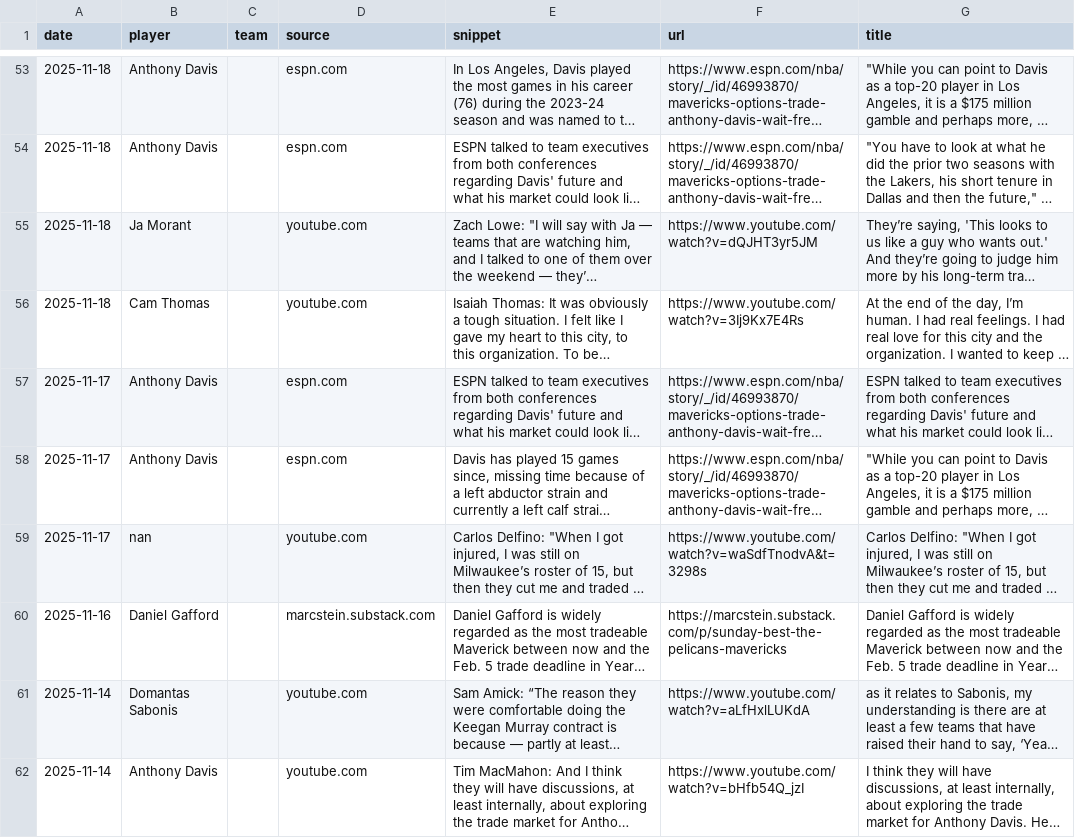
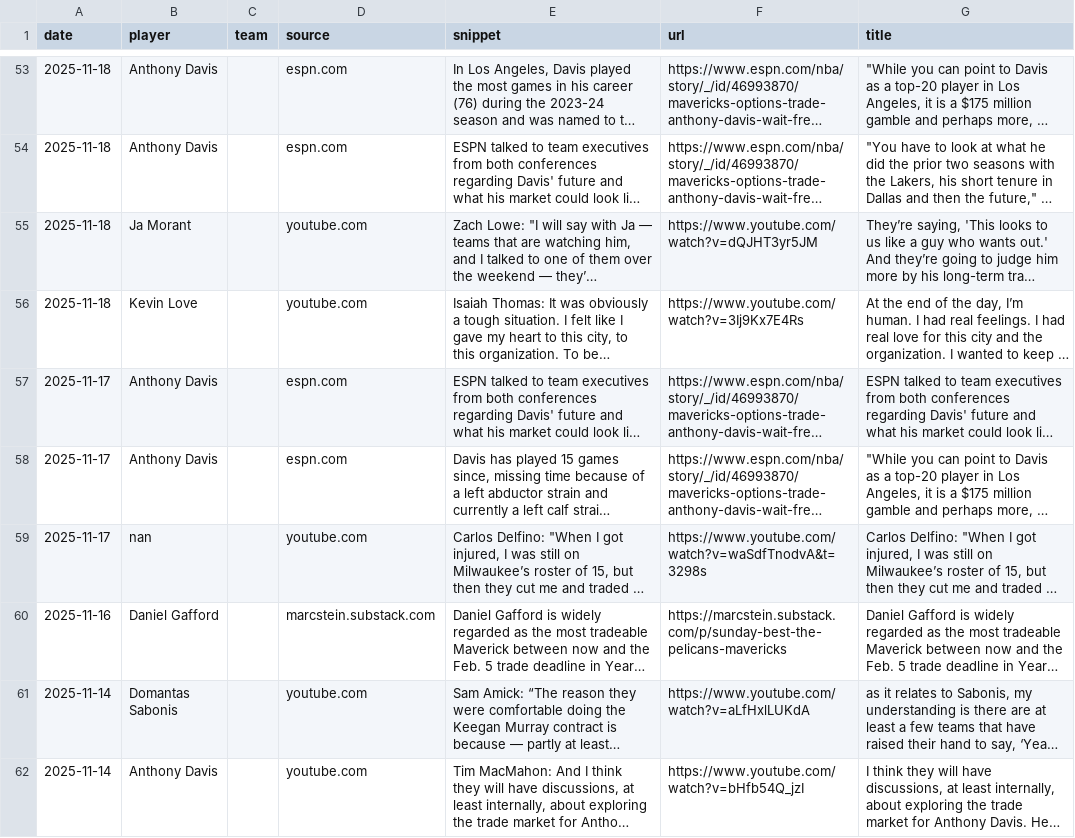
Before and after one commit to jsierrahoopshype/nba-trade-rumor-rankings, a CSV file: trade_rumors.csv, drawn as a sheet; only a part is shown, gaps mark what is left out; long unchanged cells end in …; the diff names each change by its address in the sheet, - before the commit and + after, or states it on an @@ line.

```diff
--- a/trade_rumors.csv
+++ b/trade_rumors.csv
-B56 (player): Cam Thomas
+B56 (player): Kevin Love
```
